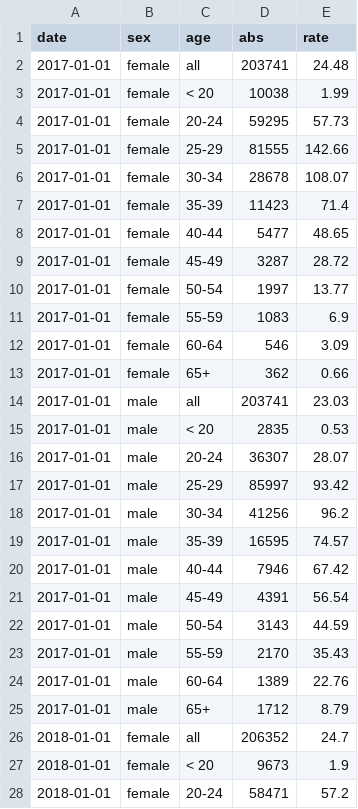
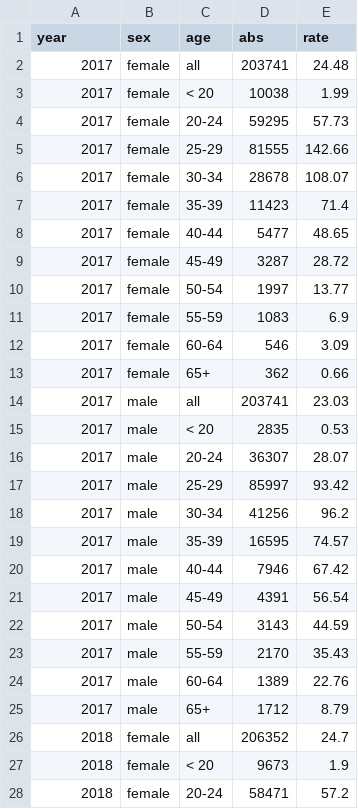
Before and after one commit to ZhiYin1018/3179-W10-Homework, a CSV file: data/marriages_age.csv, drawn as a sheet; only a part is shown; the diff covers the shown part only.

Commit message:
Update marriages_age.csv

```diff
--- a/data/marriages_age.csv
+++ b/data/marriages_age.csv
@@ -1,28 +1,28 @@
-date,sex,age,abs,rate
-2017-01-01,female,all,203741,24.48
-2017-01-01,female,< 20,10038,1.99
-2017-01-01,female,20-24,59295,57.73
-2017-01-01,female,25-29,81555,142.66
-2017-01-01,female,30-34,28678,108.07
-2017-01-01,female,35-39,11423,71.4
-2017-01-01,female,40-44,5477,48.65
-2017-01-01,female,45-49,3287,28.72
-2017-01-01,female,50-54,1997,13.77
-2017-01-01,female,55-59,1083,6.9
-2017-01-01,female,60-64,546,3.09
-2017-01-01,female,65+,362,0.66
-2017-01-01,male,all,203741,23.03
-2017-01-01,male,< 20,2835,0.53
-2017-01-01,male,20-24,36307,28.07
-2017-01-01,male,25-29,85997,93.42
-2017-01-01,male,30-34,41256,96.2
-2017-01-01,male,35-39,16595,74.57
-2017-01-01,male,40-44,7946,67.42
-2017-01-01,male,45-49,4391,56.54
-2017-01-01,male,50-54,3143,44.59
-2017-01-01,male,55-59,2170,35.43
-2017-01-01,male,60-64,1389,22.76
-2017-01-01,male,65+,1712,8.79
-2018-01-01,female,all,206352,24.7
-2018-01-01,female,< 20,9673,1.9
-2018-01-01,female,20-24,58471,57.2
+year,sex,age,abs,rate
+2017,female,all,203741,24.48
+2017,female,< 20,10038,1.99
+2017,female,20-24,59295,57.73
+2017,female,25-29,81555,142.66
+2017,female,30-34,28678,108.07
+2017,female,35-39,11423,71.4
+2017,female,40-44,5477,48.65
+2017,female,45-49,3287,28.72
+2017,female,50-54,1997,13.77
+2017,female,55-59,1083,6.9
+2017,female,60-64,546,3.09
+2017,female,65+,362,0.66
+2017,male,all,203741,23.03
+2017,male,< 20,2835,0.53
+2017,male,20-24,36307,28.07
+2017,male,25-29,85997,93.42
+2017,male,30-34,41256,96.2
+2017,male,35-39,16595,74.57
+2017,male,40-44,7946,67.42
+2017,male,45-49,4391,56.54
+2017,male,50-54,3143,44.59
+2017,male,55-59,2170,35.43
+2017,male,60-64,1389,22.76
+2017,male,65+,1712,8.79
+2018,female,all,206352,24.7
+2018,female,< 20,9673,1.9
+2018,female,20-24,58471,57.2
```
Also changed, not shown: 117 edited cells elsewhere in this file.
